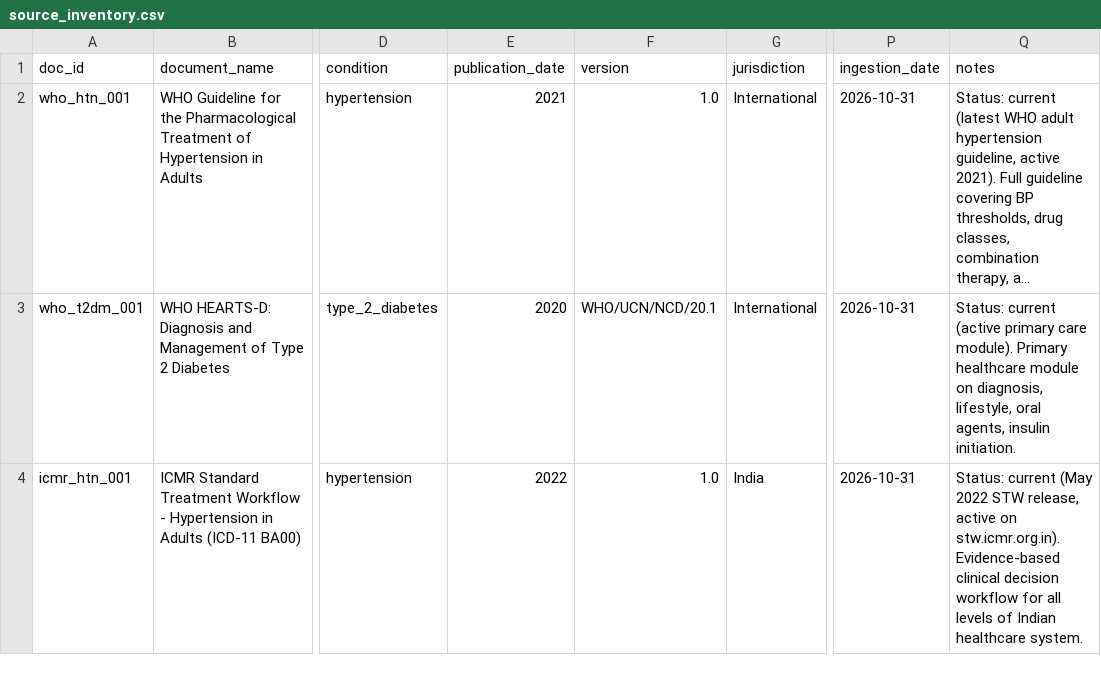
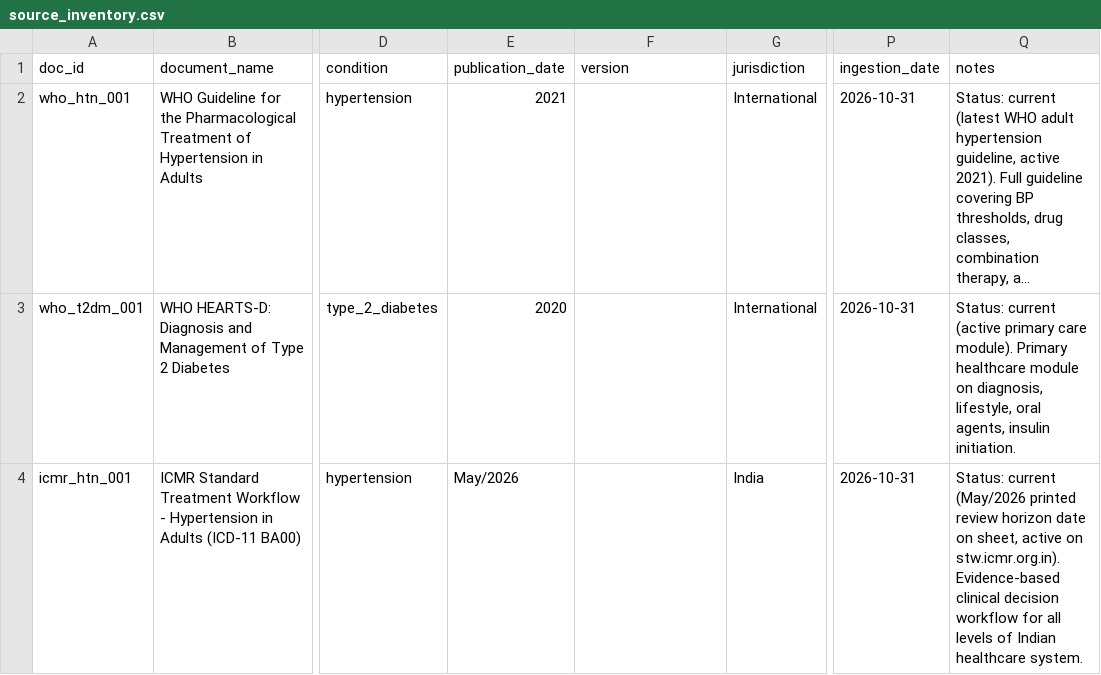
Before and after one commit to kavanapg276-glitch/Clinical-guideline-chatbot-, a CSV file: guideline_chatbot/data/inventory/source_inventory.csv, drawn as a sheet; only a part is shown, gaps mark what is left out; long unchanged cells end in …; the diff covers the shown part only; the diff names each change by its address in the sheet, - before the commit and + after, or states it on an @@ line.

```diff
--- a/guideline_chatbot/data/inventory/source_inventory.csv
+++ b/guideline_chatbot/data/inventory/source_inventory.csv
-F2 (version): 1.0
+F2 (version): (empty)
-F3 (version): WHO/UCN/NCD/20.1
+F3 (version): (empty)
-E4 (publication_date): 2022
+E4 (publication_date): May/2026
-F4 (version): 1.0
+F4 (version): (empty)
-Q4 (notes): Status: current (May 2022 STW release, active on…
+Q4 (notes): Status: current (May/2026 printed review horizon date on sheet, active on…
```
Also changed, not shown: 1 removed row and 20 edited cells elsewhere in this file, 6 other files.
